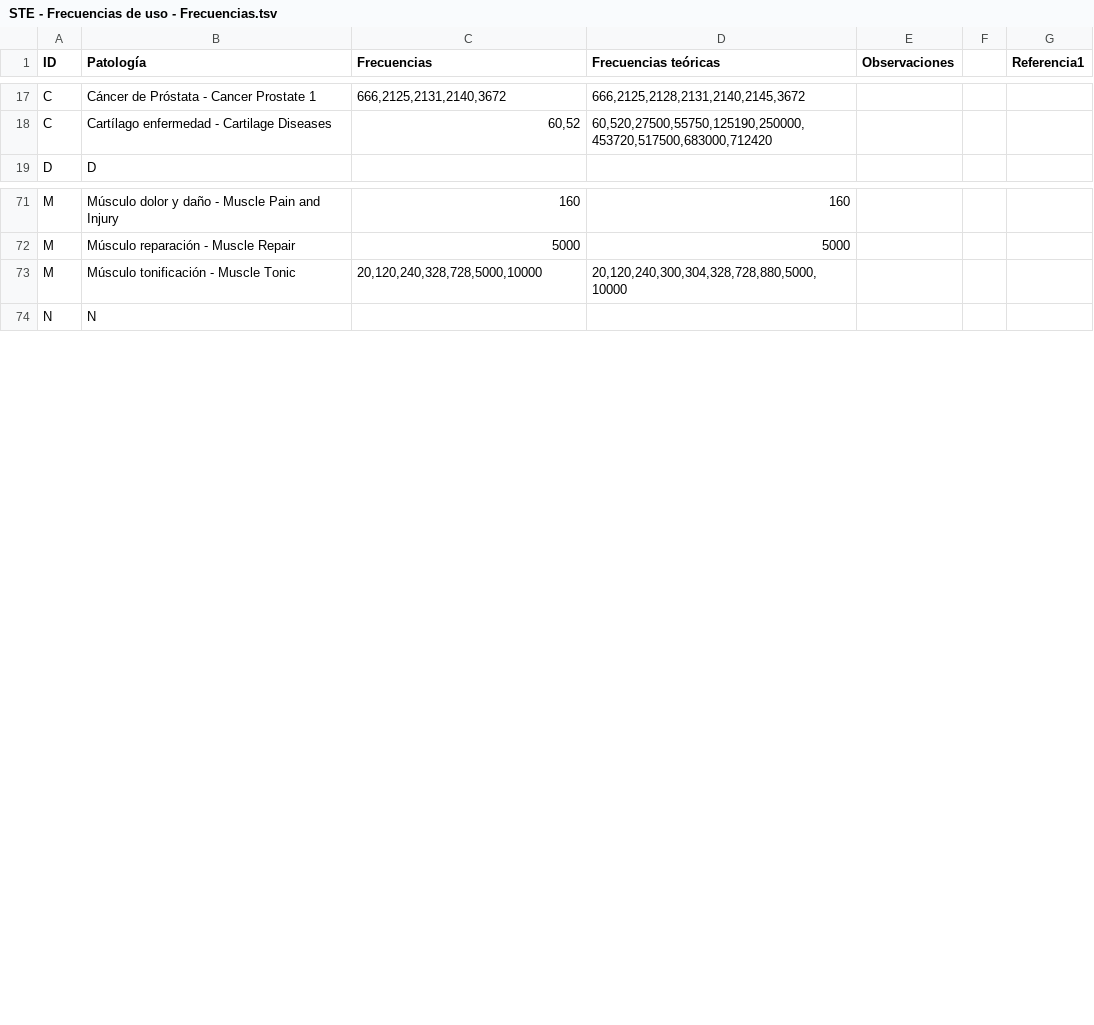
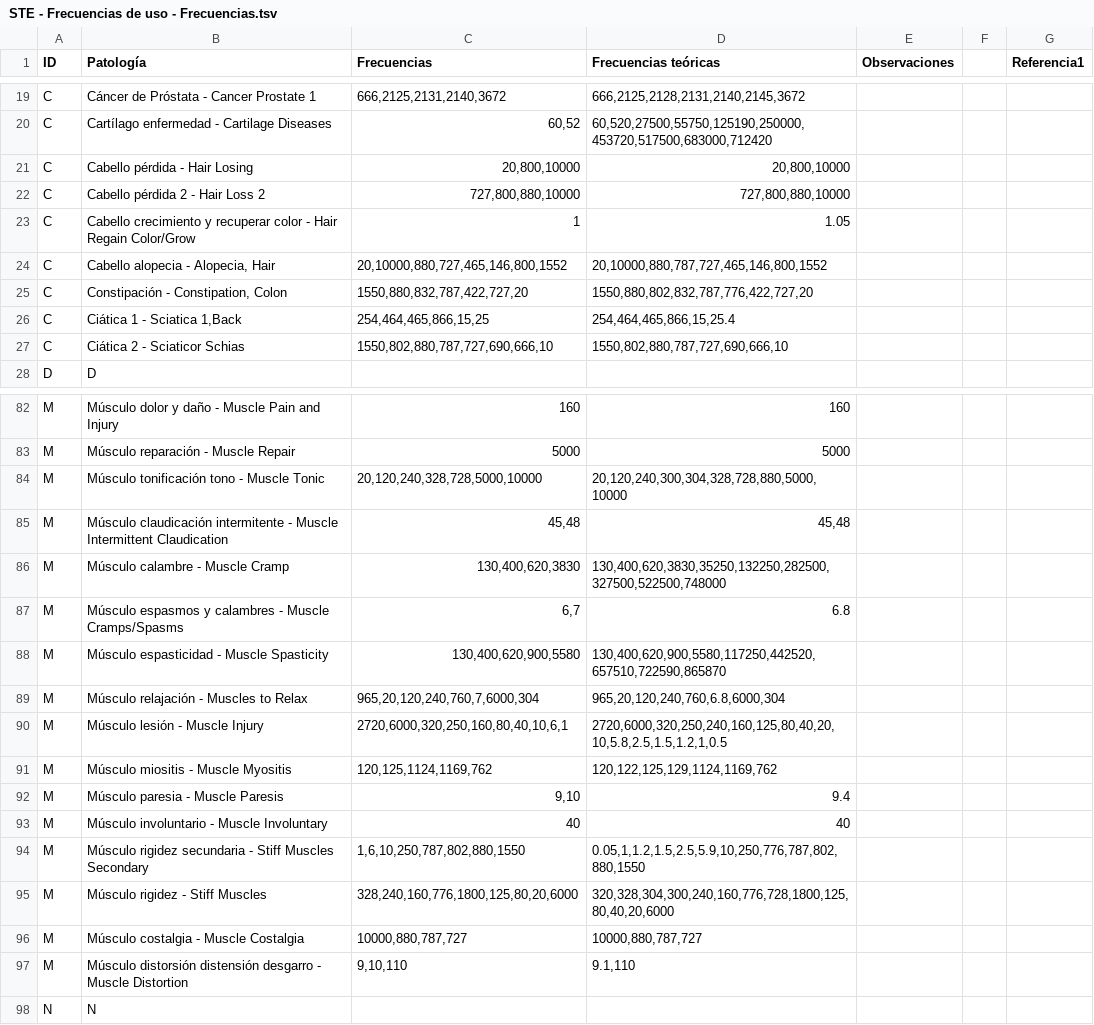
Before and after one commit to zetusing/ste, a TSV file: STE - Frecuencias de uso - Frecuencias.tsv, drawn as a sheet; only a part is shown, gaps mark what is left out; the diff covers the shown part only.

Commit message:
File updated

```diff
--- a/STE - Frecuencias de uso - Frecuencias.tsv
+++ b/STE - Frecuencias de uso - Frecuencias.tsv
@@ -18,2 +20,9 @@ C	Cáncer de Próstata - Cancer Prostate 1	666,2125,2131,2140,3672	666,2125,2128
 C	Cartílago enfermedad - Cartilage Diseases	60,52	60,520,27500,55750,125190,250000,453720,517500,683000,712420			
+C	Cabello pérdida - Hair Losing	20,800,10000	20,800,10000			
+C	Cabello pérdida 2 - Hair Loss 2	727,800,880,10000	727,800,880,10000			
+C	Cabello crecimiento y recuperar color - Hair Regain Color/Grow	1	1.05			
+C	Cabello alopecia - Alopecia, Hair	20,10000,880,727,465,146,800,1552	20,10000,880,787,727,465,146,800,1552			
+C	Constipación - Constipation, Colon	1550,880,832,787,422,727,20	1550,880,802,832,787,776,422,727,20			
+C	Ciática 1 - Sciatica 1,Back	254,464,465,866,15,25	254,464,465,866,15,25.4			
+C	Ciática 2 - Sciaticor Schias	1550,802,880,787,727,690,666,10	1550,802,880,787,727,690,666,10			
 D	D					
@@ -72,3 +83,16 @@ M	Músculo dolor y daño - Muscle Pain and Injury	160	160
 M	Músculo reparación - Muscle Repair	5000	5000			
-M	Músculo tonificación - Muscle Tonic	20,120,240,328,728,5000,10000	20,120,240,300,304,328,728,880,5000,10000			
+M	Músculo tonificación tono - Muscle Tonic	20,120,240,328,728,5000,10000	20,120,240,300,304,328,728,880,5000,10000			
+M	Músculo claudicación intermitente - Muscle Intermittent Claudication	45,48	45,48			
+M	Músculo calambre - Muscle Cramp	130,400,620,3830	130,400,620,3830,35250,132250,282500,327500,522500,748000			
+M	Músculo espasmos y calambres - Muscle Cramps/Spasms	6,7	6.8			
+M	Músculo espasticidad - Muscle Spasticity	130,400,620,900,5580	130,400,620,900,5580,117250,442520,657510,722590,865870			
+M	Músculo relajación - Muscles to Relax	965,20,120,240,760,7,6000,304	965,20,120,240,760,6.8,6000,304			
+M	Músculo lesión - Muscle Injury 	2720,6000,320,250,160,80,40,10,6,1	2720,6000,320,250,240,160,125,80,40,20,10,5.8,2.5,1.5,1.2,1,0.5			
+M	Músculo miositis - Muscle Myositis	120,125,1124,1169,762	120,122,125,129,1124,1169,762			
+M	Músculo paresia - Muscle Paresis	9,10	9.4			
+M	Músculo involuntario - Muscle Involuntary	40	40			
+M	Músculo rigidez secundaria - Stiff Muscles Secondary	1,6,10,250,787,802,880,1550	0.05,1,1.2,1.5,2.5,5.9,10,250,776,787,802,880,1550			
+M	Músculo rigidez - Stiff Muscles	328,240,160,776,1800,125,80,20,6000	320,328,304,300,240,160,776,728,1800,125,80,40,20,6000			
+M	Músculo costalgia - Muscle Costalgia	10000,880,787,727	10000,880,787,727			
+M	Músculo distorsión distensión desgarro - Muscle Distortion	9,10,110	9.1,110			
 N	N					
```
Also changed, not shown: 6 added rows elsewhere in this file.
